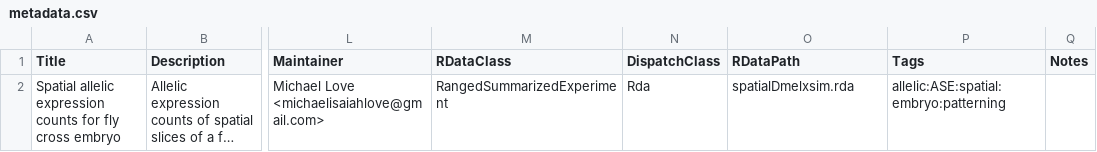
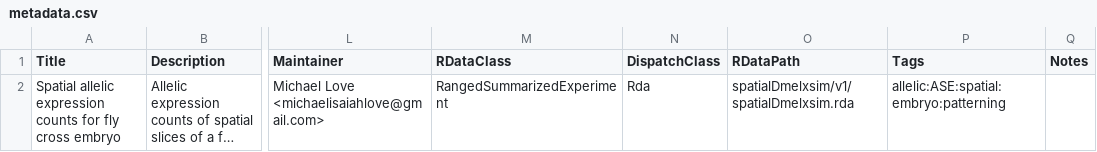
Before and after one commit to bioc/spatialDmelxsim, a CSV file: inst/extdata/metadata.csv, drawn as a sheet; only a part is shown, gaps mark what is left out; long unchanged cells end in …; the diff names each change by its address in the sheet, - before the commit and + after, or states it on an @@ line.

```diff
--- a/inst/extdata/metadata.csv
+++ b/inst/extdata/metadata.csv
-O2 (RDataPath): spatialDmelxsim.rda
+O2 (RDataPath): spatialDmelxsim/v1/spatialDmelxsim.rda
```
Also changed, not shown: 2 other files.
